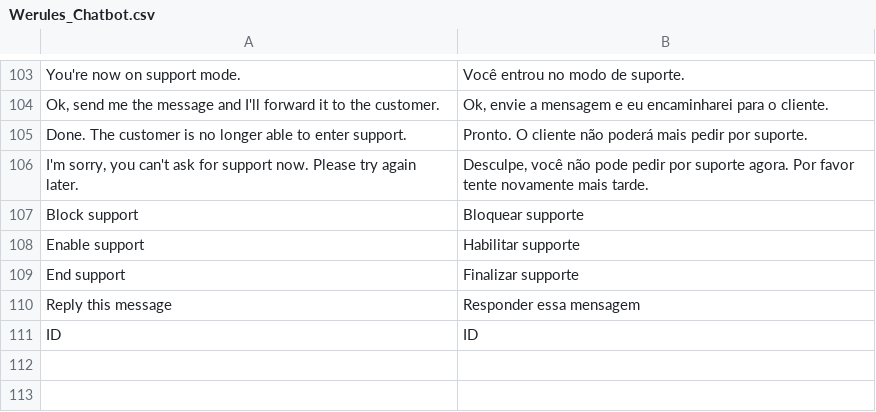
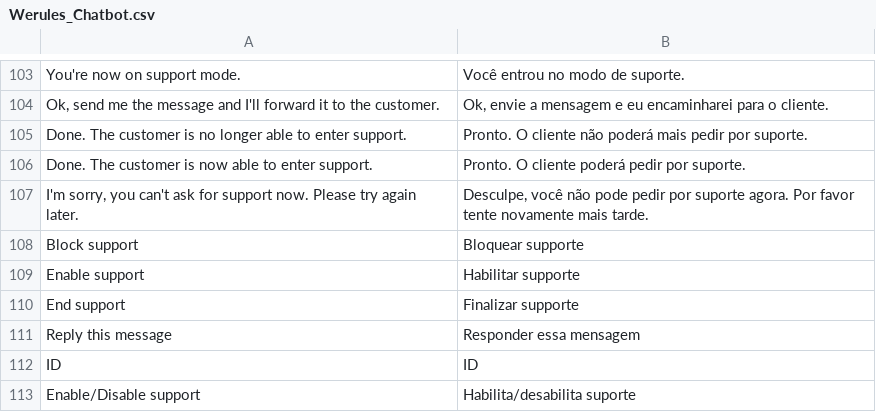
Before and after one commit to VectorxA/Magento-Chatbot, a CSV file: app/locale/pt_BR/Werules_Chatbot.csv, drawn as a sheet; only a part is shown, gaps mark what is left out.

Commit message:
Add enable support command

```diff
--- a/app/locale/pt_BR/Werules_Chatbot.csv
+++ b/app/locale/pt_BR/Werules_Chatbot.csv
@@ -105,2 +105,3 @@
 "Done. The customer is no longer able to enter support.","Pronto. O cliente não poderá mais pedir por suporte."
+"Done. The customer is now able to enter support.","Pronto. O cliente poderá pedir por suporte."
 "I'm sorry, you can't ask for support now. Please try again later.","Desculpe, você não pode pedir por suporte agora. Por favor tente novamente mais tarde."
@@ -111 +112,2 @@
 "ID","ID"
+"Enable/Disable support","Habilita/desabilita suporte"
```
Also changed, not shown: 3 other files.
